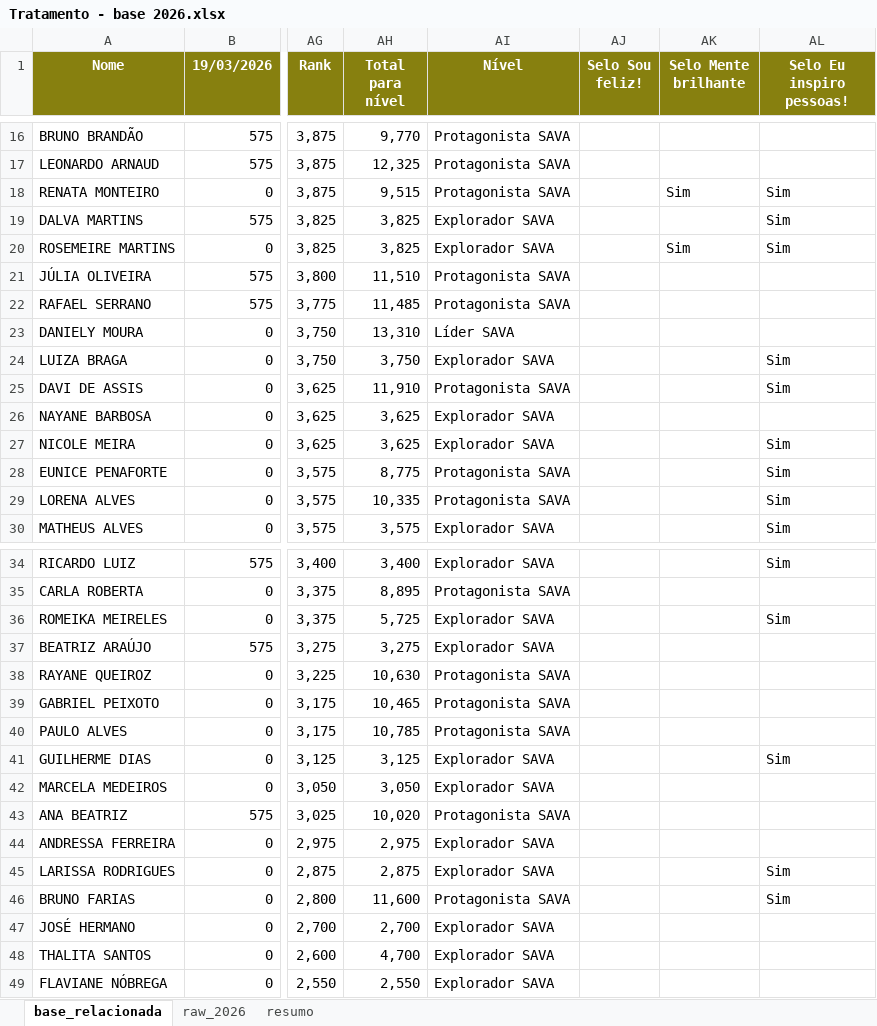
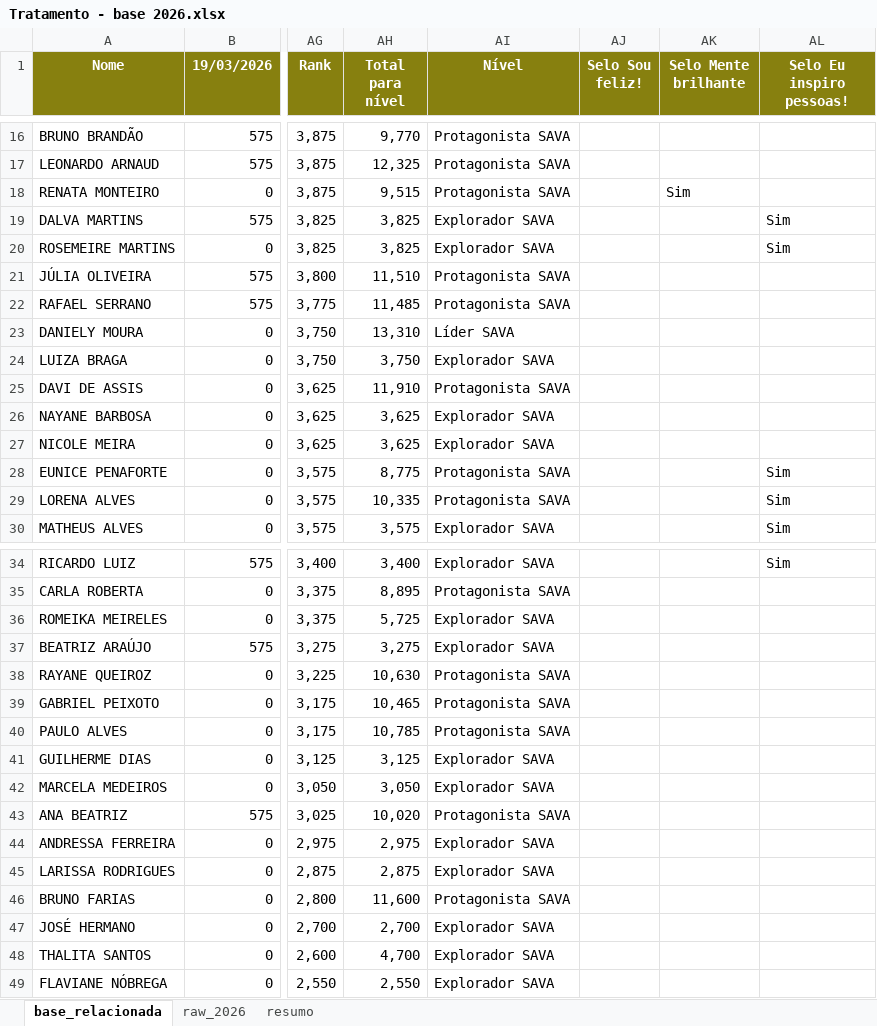
Before and after one commit to ProfRayllon/jornada-sava-dashboard, an Excel workbook: Tratamento - base 2026.xlsx, sheet base_relacionada, drawn as a sheet; only a part is shown, gaps mark what is left out; values as stored, in another font and other column widths than the file's, no borders; the diff covers the shown part only; the diff names each change by its address in the sheet, - before the commit and + after, or states it on an @@ line.

Commit message:
Update Mente Brilhante badge threshold

```diff
--- a/Tratamento - base 2026.xlsx (sheet base_relacionada)
+++ b/Tratamento - base 2026.xlsx (sheet base_relacionada)
-AL18 (Selo Eu inspiro pessoas!): Sim
+AL18 (Selo Eu inspiro pessoas!): (empty)
-AK20 (Selo Mente brilhante): Sim
+AK20 (Selo Mente brilhante): (empty)
-AL24:AL25 (Selo Eu inspiro pessoas!): Sim
+AL24:AL25 (Selo Eu inspiro pessoas!): (empty)
-AL27 (Selo Eu inspiro pessoas!): Sim
+AL27 (Selo Eu inspiro pessoas!): (empty)
-AL36 (Selo Eu inspiro pessoas!): Sim
+AL36 (Selo Eu inspiro pessoas!): (empty)
-AL41 (Selo Eu inspiro pessoas!): Sim
+AL41 (Selo Eu inspiro pessoas!): (empty)
-AL45:AL46 (Selo Eu inspiro pessoas!): Sim
+AL45:AL46 (Selo Eu inspiro pessoas!): (empty)
```
Also changed, not shown: 2 edited cells elsewhere in this sheet, 6 other files.
